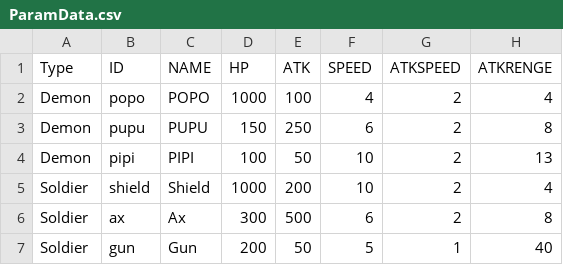
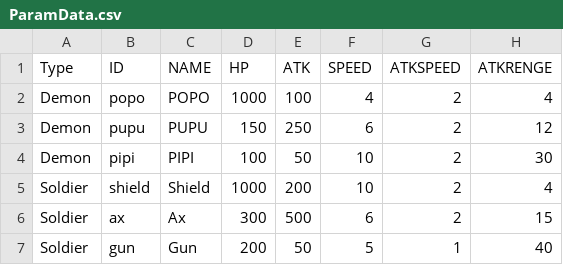
Before and after one commit to yoo3006/yoo3006.github.io, a CSV file: ParamData.csv, drawn as a sheet.

Commit message:
Update ParamData.csv

```diff
--- a/ParamData.csv
+++ b/ParamData.csv
@@ -2,6 +2,6 @@ Type,ID,NAME,HP,ATK,SPEED,ATKSPEED,ATKRENGE
 Demon,popo,POPO,1000,100,4,2,4
-Demon,pupu,PUPU,150,250,6,2,8
-Demon,pipi,PIPI,100,50,10,2,13
+Demon,pupu,PUPU,150,250,6,2,12
+Demon,pipi,PIPI,100,50,10,2,30
 Soldier,shield,Shield,1000,200,10,2,4
-Soldier,ax,Ax,300,500,6,2,8
+Soldier,ax,Ax,300,500,6,2,15
 Soldier,gun,Gun,200,50,5,1,40
```
